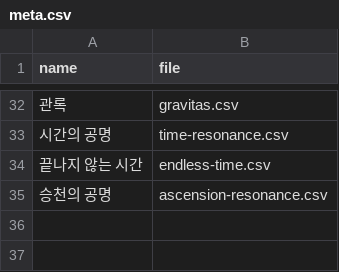
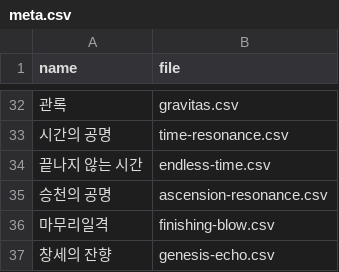
Before and after one commit to hyuNi33/iryu-youtube-alert, a CSV file: datas/rpskill-perf/meta.csv, drawn as a sheet; only a part is shown, gaps mark what is left out; the diff names each change by its address in the sheet, - before the commit and + after, or states it on an @@ line.

```diff
--- a/datas/rpskill-perf/meta.csv
+++ b/datas/rpskill-perf/meta.csv
+row 36: 마무리일격 | finishing-blow.csv
+row 37: 창세의 잔향 | genesis-echo.csv
```
Also changed, not shown: datas/monster.csv, datas/rpskill/meta.csv, 7 other files.
